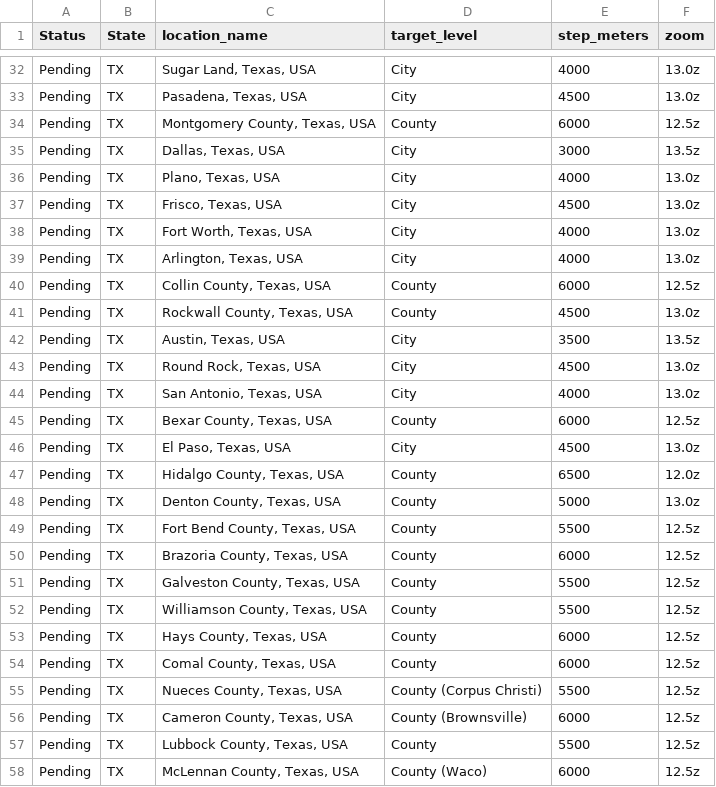
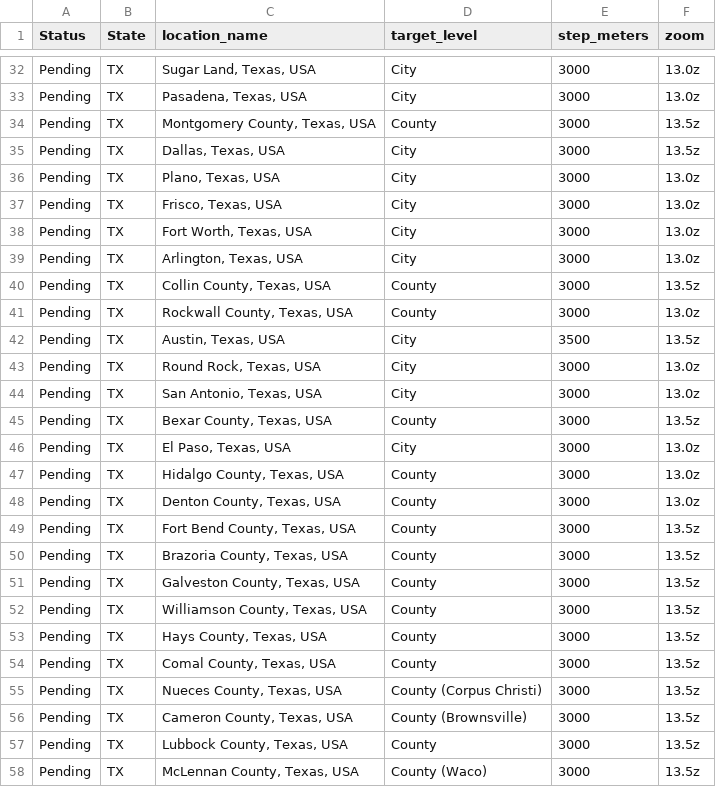
Before and after one commit to nczldncsd/leadvise-scraper, a CSV file: data/target_locations.csv, drawn as a sheet; only a part is shown, gaps mark what is left out; the diff covers the shown part only; the diff names each change by its address in the sheet, - before the commit and + after, or states it on an @@ line.

```diff
--- a/data/target_locations.csv
+++ b/data/target_locations.csv
-E32 (step_meters): 4000
+E32 (step_meters): 3000
-E33 (step_meters): 4500
+E33 (step_meters): 3000
-E34 (step_meters): 6000
+E34 (step_meters): 3000
-F34 (zoom): 12.5z
+F34 (zoom): 13.5z
-E36 (step_meters): 4000
+E36 (step_meters): 3000
-E37 (step_meters): 4500
+E37 (step_meters): 3000
-E38:E39 (step_meters): 4000
+E38:E39 (step_meters): 3000
-E40 (step_meters): 6000
+E40 (step_meters): 3000
-F40 (zoom): 12.5z
+F40 (zoom): 13.5z
-E41 (step_meters): 4500
+E41 (step_meters): 3000
-E43 (step_meters): 4500
+E43 (step_meters): 3000
-E44 (step_meters): 4000
+E44 (step_meters): 3000
-E45 (step_meters): 6000
+E45 (step_meters): 3000
-F45 (zoom): 12.5z
+F45 (zoom): 13.5z
-E46 (step_meters): 4500
+E46 (step_meters): 3000
-E47 (step_meters): 6500
+E47 (step_meters): 3000
-F47 (zoom): 12.0z
+F47 (zoom): 13.0z
-E48 (step_meters): 5000
+E48 (step_meters): 3000
-E49 (step_meters): 5500
+E49 (step_meters): 3000
-F49:F58 (zoom): 12.5z
+F49:F58 (zoom): 13.5z
-E50 (step_meters): 6000
+E50 (step_meters): 3000
-E51:E52 (step_meters): 5500
+E51:E52 (step_meters): 3000
-E53:E54 (step_meters): 6000
+E53:E54 (step_meters): 3000
-E55 (step_meters): 5500
+E55 (step_meters): 3000
-E56 (step_meters): 6000
+E56 (step_meters): 3000
-E57 (step_meters): 5500
+E57 (step_meters): 3000
-E58 (step_meters): 6000
+E58 (step_meters): 3000
```
Also changed, not shown: 44 edited cells elsewhere in this file.
